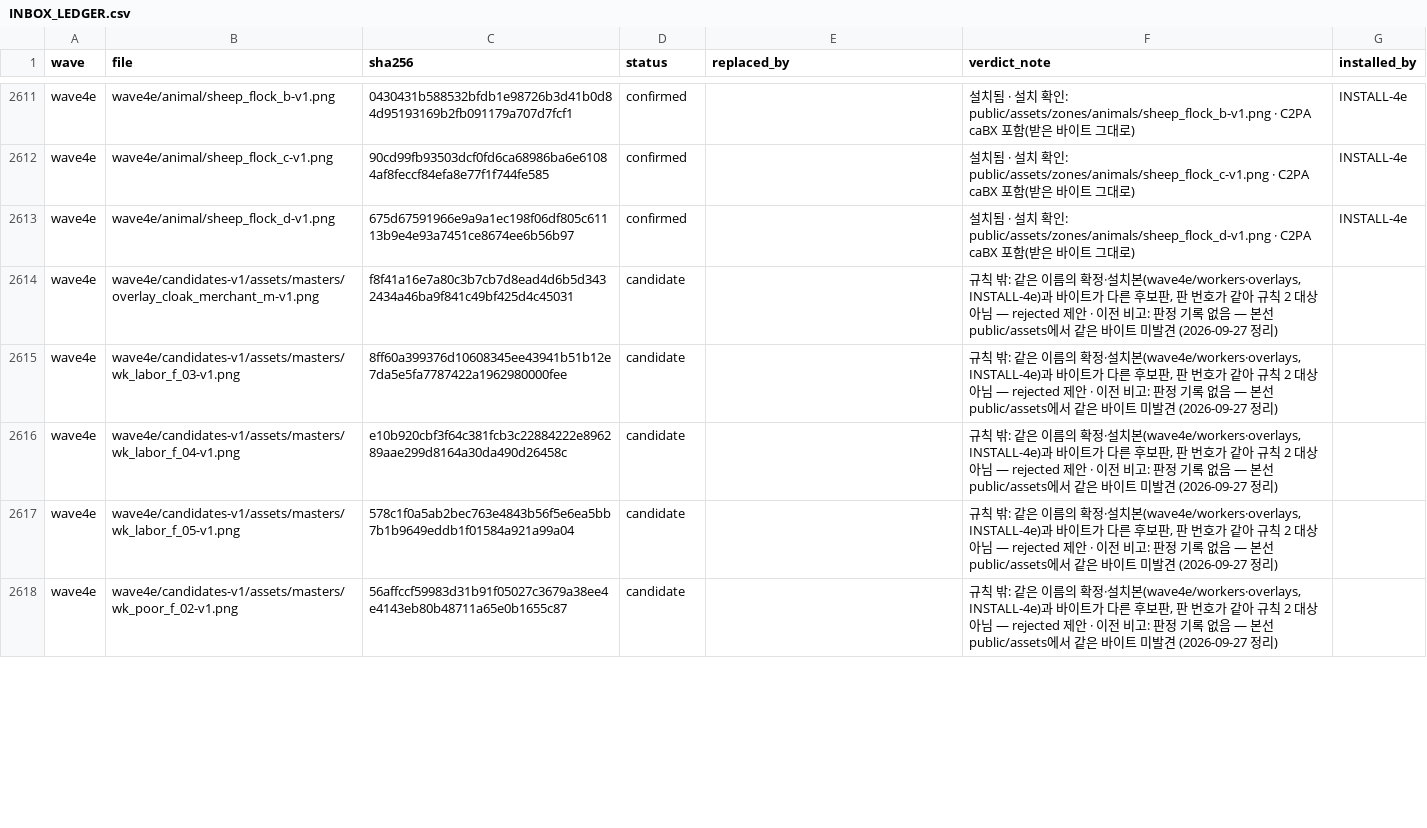
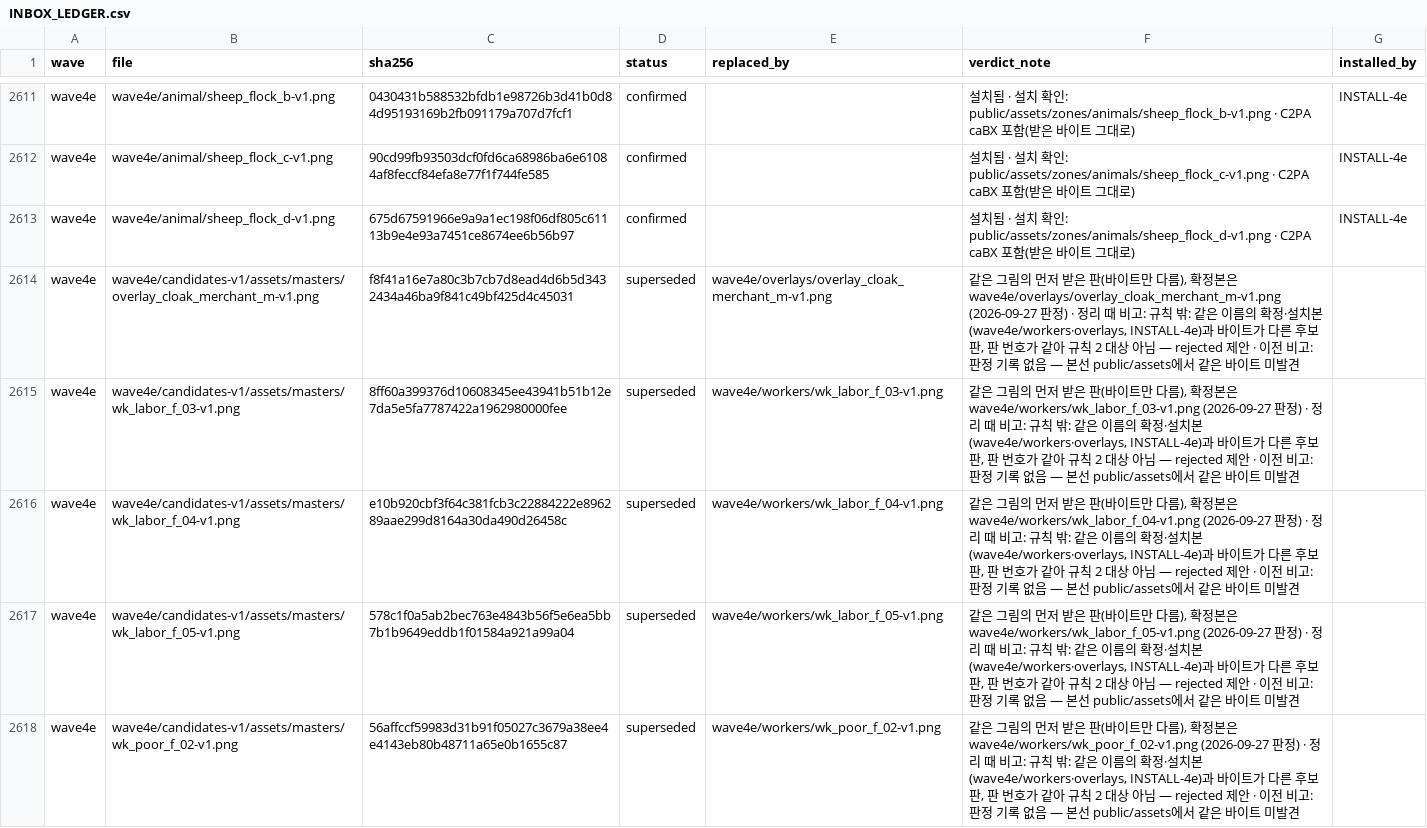
Before and after one commit to hyunlord/feudal-lord-simulator, a CSV file: assets-inbox/INBOX_LEDGER.csv, drawn as a sheet; only a part is shown, gaps mark what is left out; the diff covers the shown part only.

```diff
--- a/assets-inbox/INBOX_LEDGER.csv
+++ b/assets-inbox/INBOX_LEDGER.csv
@@ -2613,6 +2613,6 @@ wave4e,wave4e/animal/sheep_flock_c-v1.png,90cd99fb93503dcf0fd6ca68986ba6e61084af
 wave4e,wave4e/animal/sheep_flock_d-v1.png,675d67591966e9a9a1ec198f06df805c61113b9e4e93a7451ce8674ee6b56b97,confirmed,,설치됨 · 설치 확인: public/assets/zones/animals/sheep_flock_d-v1.png · C2PA caBX 포함(받은 바이트 그대로),INSTALL-4e
-wave4e,wave4e/candidates-v1/assets/masters/overlay_cloak_merchant_m-v1.png,f8f41a16e7a80c3b7cb7d8ead4d6b5d3432434a46ba9f841c49bf425d4c45031,candidate,,"규칙 밖: 같은 이름의 확정·설치본(wave4e/workers·overlays, INSTALL-4e)과 바이트가 다른 후보판, 판 번호가 같아 규칙 2 대상 아님 — rejected 제안 · 이전 비고: 판정 기록 없음 — 본선 public/assets에서 같은 바이트 미발견 (2026-09-27 정리)",
-wave4e,wave4e/candidates-v1/assets/masters/wk_labor_f_03-v1.png,8ff60a399376d10608345ee43941b51b12e7da5e5fa7787422a1962980000fee,candidate,,"규칙 밖: 같은 이름의 확정·설치본(wave4e/workers·overlays, INSTALL-4e)과 바이트가 다른 후보판, 판 번호가 같아 규칙 2 대상 아님 — rejected 제안 · 이전 비고: 판정 기록 없음 — 본선 public/assets에서 같은 바이트 미발견 (2026-09-27 정리)",
-wave4e,wave4e/candidates-v1/assets/masters/wk_labor_f_04-v1.png,e10b920cbf3f64c381fcb3c22884222e896289aae299d8164a30da490d26458c,candidate,,"규칙 밖: 같은 이름의 확정·설치본(wave4e/workers·overlays, INSTALL-4e)과 바이트가 다른 후보판, 판 번호가 같아 규칙 2 대상 아님 — rejected 제안 · 이전 비고: 판정 기록 없음 — 본선 public/assets에서 같은 바이트 미발견 (2026-09-27 정리)",
-wave4e,wave4e/candidates-v1/assets/masters/wk_labor_f_05-v1.png,578c1f0a5ab2bec763e4843b56f5e6ea5bb7b1b9649eddb1f01584a921a99a04,candidate,,"규칙 밖: 같은 이름의 확정·설치본(wave4e/workers·overlays, INSTALL-4e)과 바이트가 다른 후보판, 판 번호가 같아 규칙 2 대상 아님 — rejected 제안 · 이전 비고: 판정 기록 없음 — 본선 public/assets에서 같은 바이트 미발견 (2026-09-27 정리)",
-wave4e,wave4e/candidates-v1/assets/masters/wk_poor_f_02-v1.png,56affccf59983d31b91f05027c3679a38ee4e4143eb80b48711a65e0b1655c87,candidate,,"규칙 밖: 같은 이름의 확정·설치본(wave4e/workers·overlays, INSTALL-4e)과 바이트가 다른 후보판, 판 번호가 같아 규칙 2 대상 아님 — rejected 제안 · 이전 비고: 판정 기록 없음 — 본선 public/assets에서 같은 바이트 미발견 (2026-09-27 정리)",
+wave4e,wave4e/candidates-v1/assets/masters/overlay_cloak_merchant_m-v1.png,f8f41a16e7a80c3b7cb7d8ead4d6b5d3432434a46ba9f841c49bf425d4c45031,superseded,wave4e/overlays/overlay_cloak_merchant_m-v1.png,"같은 그림의 먼저 받은 판(바이트만 다름), 확정본은 wave4e/overlays/overlay_cloak_merchant_m-v1.png (2026-09-27 판정) · 정리 때 비고: 규칙 밖: 같은 이름의 확정·설치본(wave4e/workers·overlays, INSTALL-4e)과 바이트가 다른 후보판, 판 번호가 같아 규칙 2 대상 아님 — rejected 제안 · 이전 비고: 판정 기록 없음 — 본선 public/assets에서 같은 바이트 미발견",
+wave4e,wave4e/candidates-v1/assets/masters/wk_labor_f_03-v1.png,8ff60a399376d10608345ee43941b51b12e7da5e5fa7787422a1962980000fee,superseded,wave4e/workers/wk_labor_f_03-v1.png,"같은 그림의 먼저 받은 판(바이트만 다름), 확정본은 wave4e/workers/wk_labor_f_03-v1.png (2026-09-27 판정) · 정리 때 비고: 규칙 밖: 같은 이름의 확정·설치본(wave4e/workers·overlays, INSTALL-4e)과 바이트가 다른 후보판, 판 번호가 같아 규칙 2 대상 아님 — rejected 제안 · 이전 비고: 판정 기록 없음 — 본선 public/assets에서 같은 바이트 미발견",
+wave4e,wave4e/candidates-v1/assets/masters/wk_labor_f_04-v1.png,e10b920cbf3f64c381fcb3c22884222e896289aae299d8164a30da490d26458c,superseded,wave4e/workers/wk_labor_f_04-v1.png,"같은 그림의 먼저 받은 판(바이트만 다름), 확정본은 wave4e/workers/wk_labor_f_04-v1.png (2026-09-27 판정) · 정리 때 비고: 규칙 밖: 같은 이름의 확정·설치본(wave4e/workers·overlays, INSTALL-4e)과 바이트가 다른 후보판, 판 번호가 같아 규칙 2 대상 아님 — rejected 제안 · 이전 비고: 판정 기록 없음 — 본선 public/assets에서 같은 바이트 미발견",
+wave4e,wave4e/candidates-v1/assets/masters/wk_labor_f_05-v1.png,578c1f0a5ab2bec763e4843b56f5e6ea5bb7b1b9649eddb1f01584a921a99a04,superseded,wave4e/workers/wk_labor_f_05-v1.png,"같은 그림의 먼저 받은 판(바이트만 다름), 확정본은 wave4e/workers/wk_labor_f_05-v1.png (2026-09-27 판정) · 정리 때 비고: 규칙 밖: 같은 이름의 확정·설치본(wave4e/workers·overlays, INSTALL-4e)과 바이트가 다른 후보판, 판 번호가 같아 규칙 2 대상 아님 — rejected 제안 · 이전 비고: 판정 기록 없음 — 본선 public/assets에서 같은 바이트 미발견",
+wave4e,wave4e/candidates-v1/assets/masters/wk_poor_f_02-v1.png,56affccf59983d31b91f05027c3679a38ee4e4143eb80b48711a65e0b1655c87,superseded,wave4e/workers/wk_poor_f_02-v1.png,"같은 그림의 먼저 받은 판(바이트만 다름), 확정본은 wave4e/workers/wk_poor_f_02-v1.png (2026-09-27 판정) · 정리 때 비고: 규칙 밖: 같은 이름의 확정·설치본(wave4e/workers·overlays, INSTALL-4e)과 바이트가 다른 후보판, 판 번호가 같아 규칙 2 대상 아님 — rejected 제안 · 이전 비고: 판정 기록 없음 — 본선 public/assets에서 같은 바이트 미발견",
```
Also changed, not shown: 110 edited cells elsewhere in this file, 3 other files.
